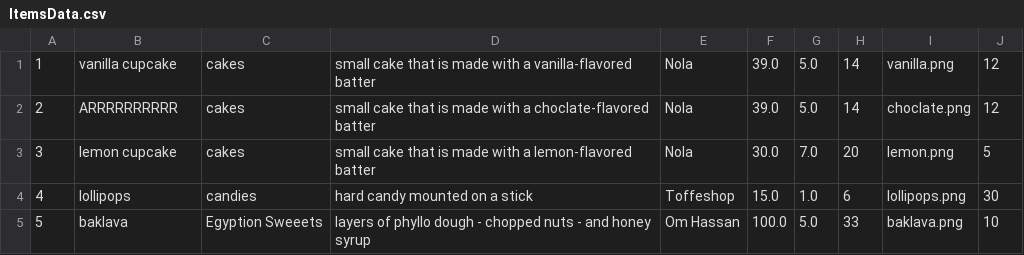
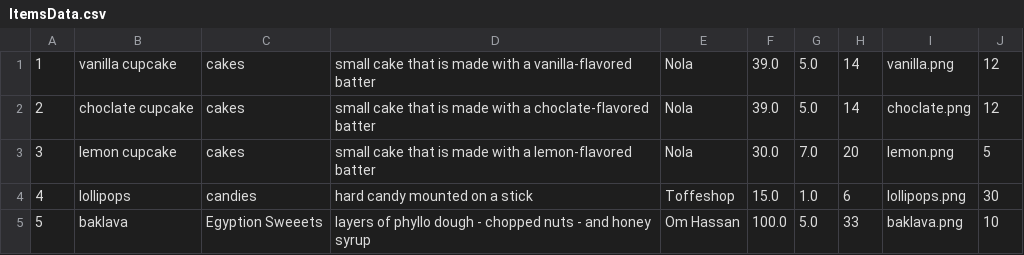
Before and after one commit to AbdelrhmanReda17/Toffee, a CSV file: src/ApplicationData/ItemsData.csv, drawn as a sheet.

```diff
--- a/src/ApplicationData/ItemsData.csv
+++ b/src/ApplicationData/ItemsData.csv
@@ -1,3 +1,3 @@
 1,vanilla cupcake,cakes,small cake that is made with a vanilla-flavored batter,Nola,39.0,5.0,14,vanilla.png,12
-2,ARRRRRRRRRR,cakes,small cake that is made with a choclate-flavored batter,Nola,39.0,5.0,14,choclate.png,12
+2,choclate cupcake,cakes,small cake that is made with a choclate-flavored batter,Nola,39.0,5.0,14,choclate.png,12
 3,lemon cupcake,cakes,small cake that is made with a lemon-flavored batter,Nola,30.0,7.0,20,lemon.png,5
```
Also changed, not shown: src/ApplicationData/CatalogsData.csv, 7 other files.
